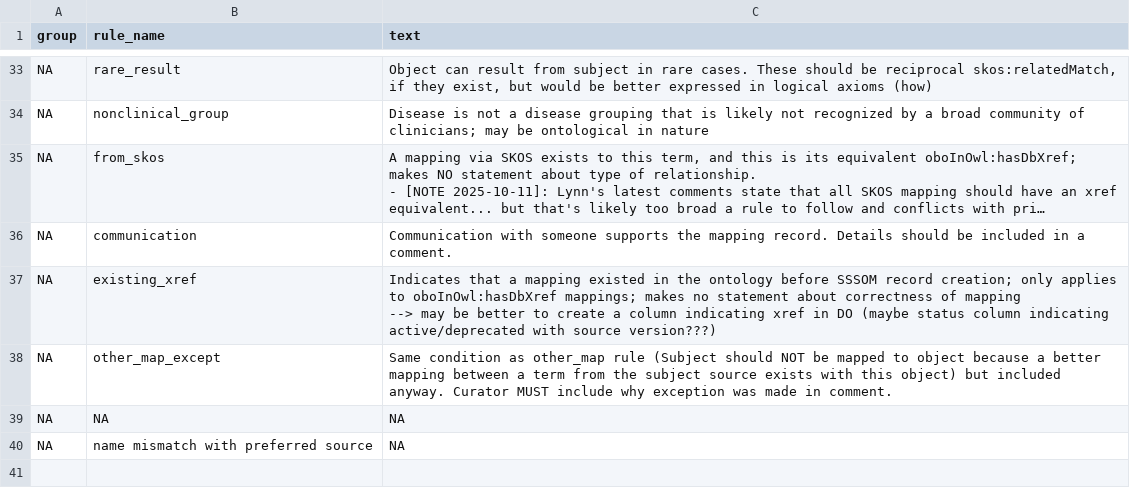
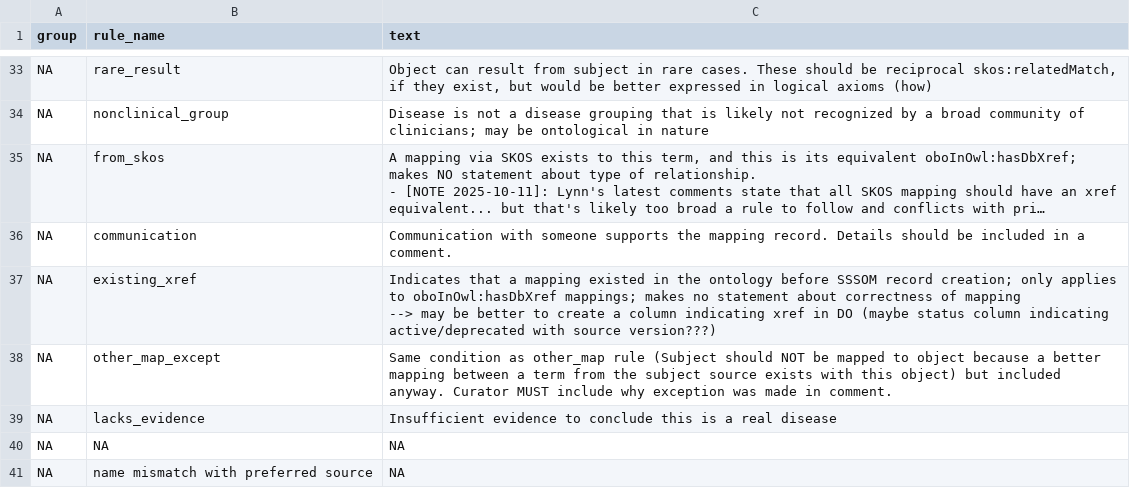
Before and after one commit to DiseaseOntology/DO.utils, a CSV file: data-raw/sssom_cur_rules.csv, drawn as a sheet; only a part is shown, gaps mark what is left out; long unchanged cells end in …; the diff names each change by its address in the sheet, - before the commit and + after, or states it on an @@ line.

Commit message:
Fix SSSOM validation in curation_template()

```diff
--- a/data-raw/sssom_cur_rules.csv
+++ b/data-raw/sssom_cur_rules.csv
+row 39: NA | lacks_evidence | Insufficient evidence to conclude this is a real disease
```
Also changed, not shown: 1 other file.
